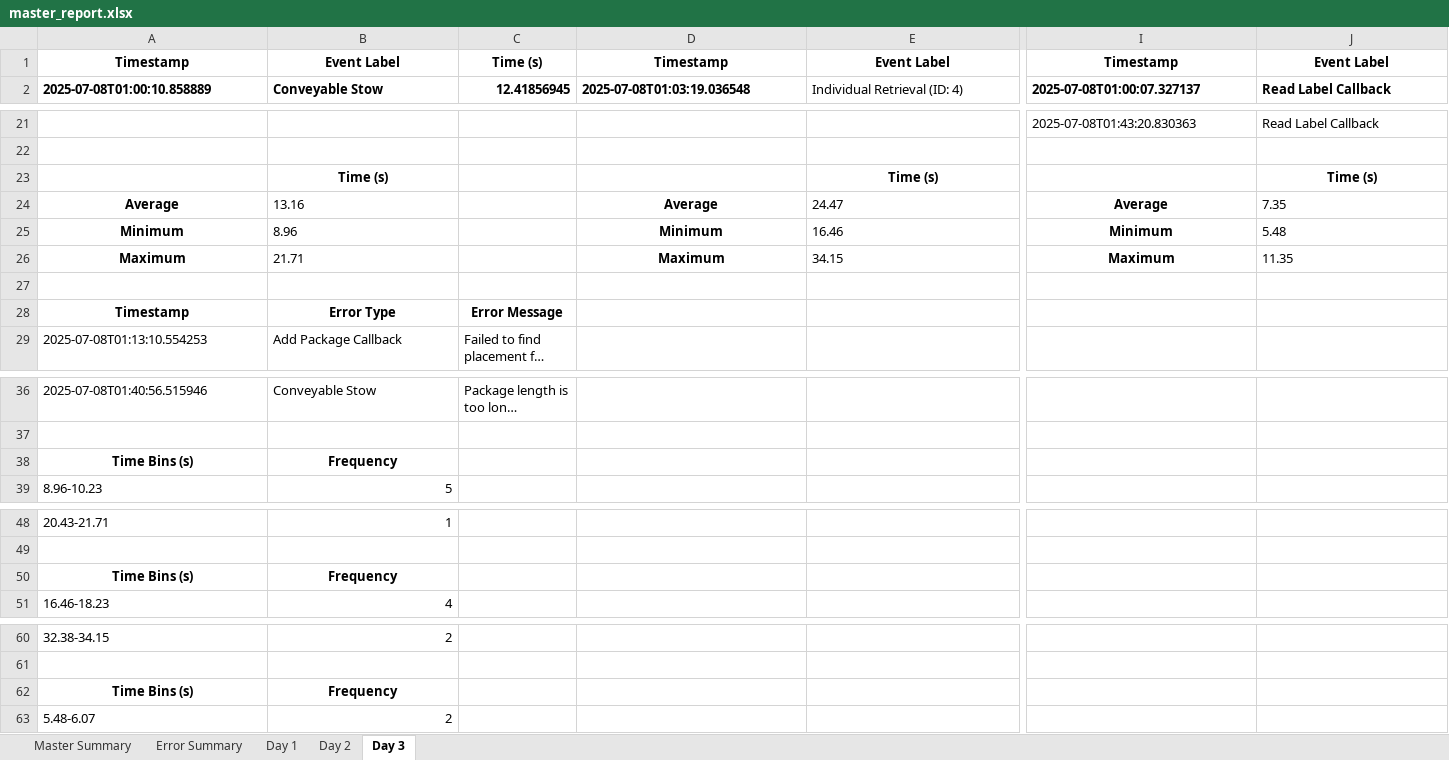
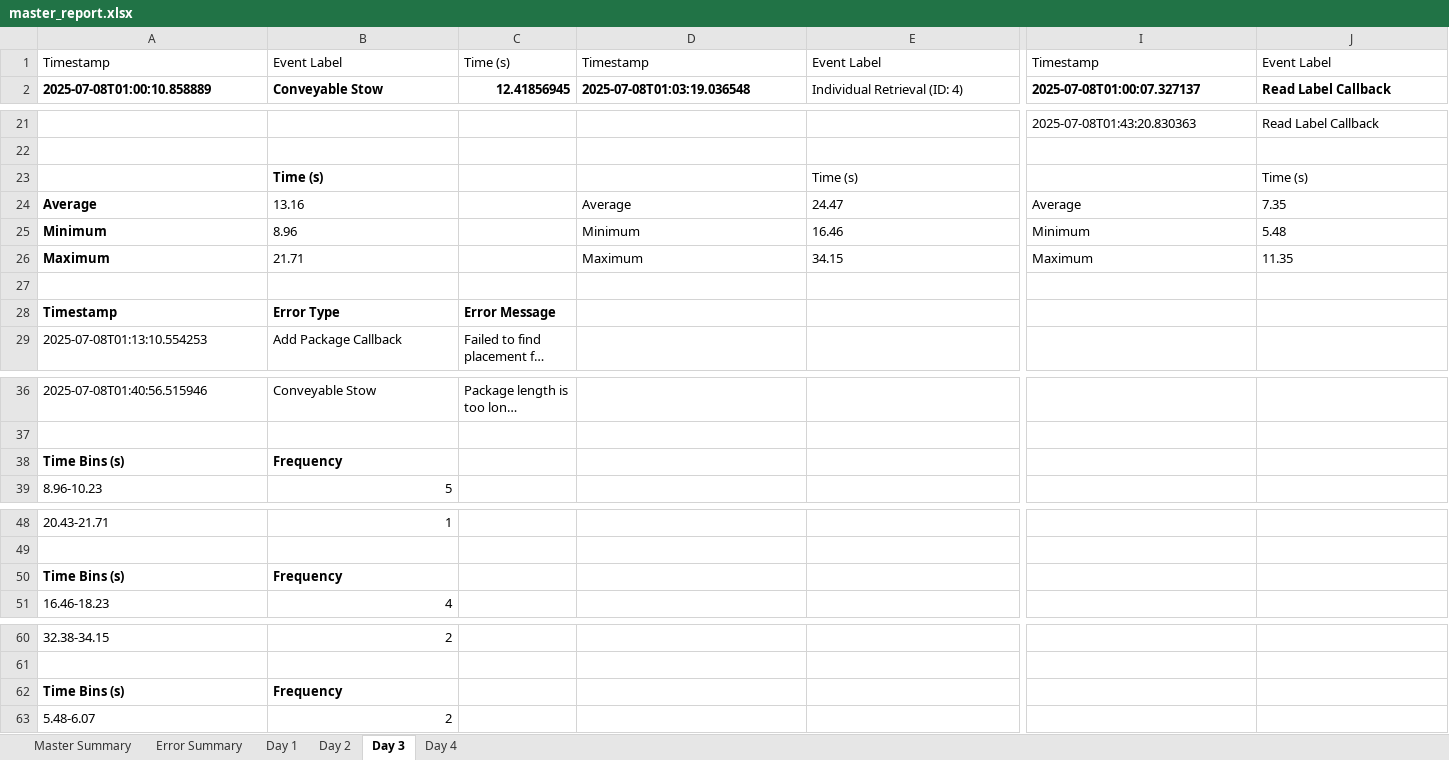
Before and after one commit to scramer27/cargo-dashboard, an Excel workbook: master_report.xlsx, sheet Day 3, drawn as a sheet; only a part is shown, gaps mark what is left out; long unchanged cells end in …; values as stored, in another font and other column widths than the file's, no borders; charts and pictures not drawn; the diff covers the shown part only; the diff names each change by its address in the sheet, - before the commit and + after, or states it on an @@ line.

```diff
--- a/master_report.xlsx (sheet Day 3)
+++ b/master_report.xlsx (sheet Day 3)
+sheet tab: Day 4
@@ A1:E1 bold: on → off, alignment: center → left @@
@@ I1:J1 bold: on → off, alignment: center → left @@
-B23 alignment: center
+B23 alignment: left
@@ E23 bold: on → off, alignment: center → left @@
@@ J23 bold: on → off, alignment: center → left @@
-A24:A26 alignment: center
+A24:A26 alignment: left
@@ D24:D26 bold: on → off, alignment: center → left @@
@@ I24:I26 bold: on → off, alignment: center → left @@
-A28:C28 alignment: center
+A28:C28 alignment: left
-A38:B38 alignment: center
+A38:B38 alignment: left
-A50:B50 alignment: center
+A50:B50 alignment: left
-A62:B62 alignment: center
+A62:B62 alignment: left
```
Also changed, not shown: cell formats elsewhere in this sheet, sheet Error Summary, sheet Master Summary, charts or pictures.
